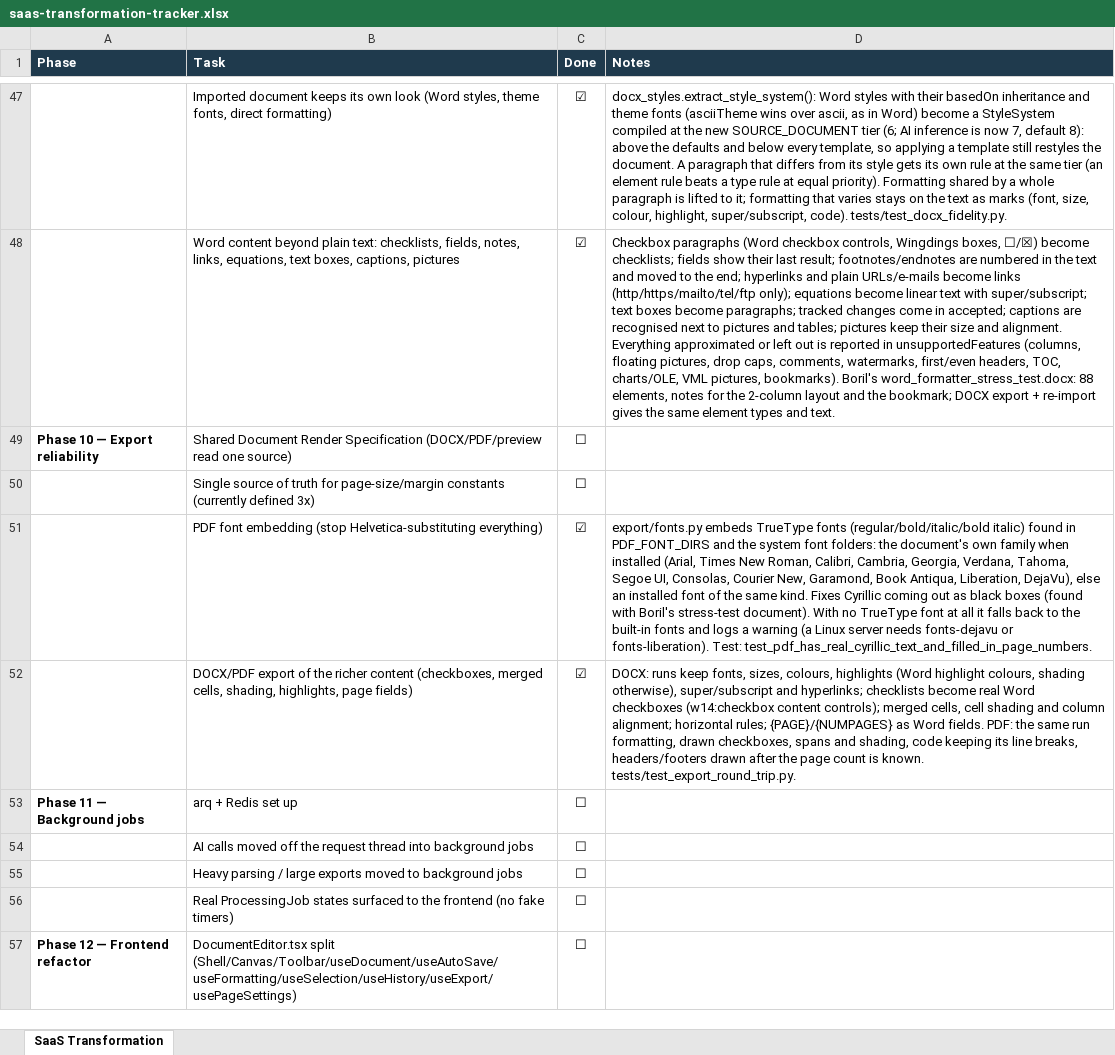
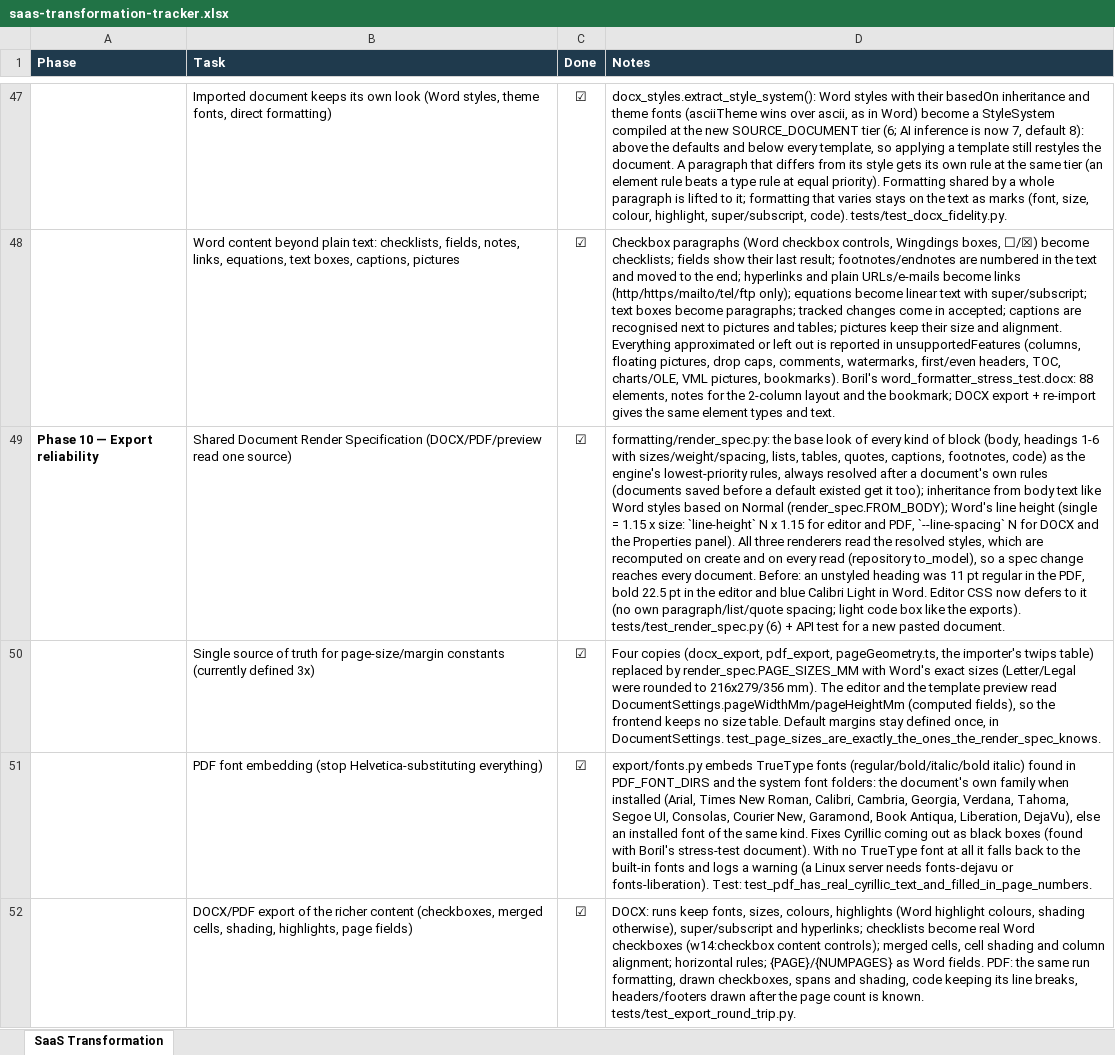
Before and after one commit to Drajeto07/claude, an Excel workbook: saas-transformation-tracker.xlsx, sheet SaaS Transformation, drawn as a sheet; only a part is shown, gaps mark what is left out; the shorter side is filled out with more unchanged rows; values as stored, in another font and other column widths than the file's, no borders; the diff covers the shown part only; the diff names each change by its address in the sheet, - before the commit and + after, or states it on an @@ line.

```diff
--- a/saas-transformation-tracker.xlsx (sheet SaaS Transformation)
+++ b/saas-transformation-tracker.xlsx (sheet SaaS Transformation)
-C49:C50 (Done): ☐
+C49:C50 (Done): ☑
-D49 (Notes): (empty)
+D49 (Notes): formatting/render_spec.py: the base look of every kind of block (body, headings 1-6 with sizes/weight/spacing, lists, tables, quotes, captions, footnotes, code) as the engine's lowest-priority rules, always resolved after a document's own rules (documents saved before a default existed get it too); inheritance from body text like Word styles based on Normal (render_spec.FROM_BODY); Word's line height (single = 1.15 x size: `line-height` N x 1.15 for editor and PDF, `--line-spacing` N for DOCX and the Properties panel). All three renderers read the resolved styles, which are recomputed on create and on every read (repository to_model), so a spec change reaches every document. Before: an unstyled heading was 11 pt regular in the PDF, bold 22.5 pt in the editor and blue Calibri Light in Word. Editor CSS now defers to it (no own paragraph/list/quote spacing; light code box like the exports). tests/test_render_spec.py (6) + API test for a new pasted document.
-D50 (Notes): (empty)
+D50 (Notes): Four copies (docx_export, pdf_export, pageGeometry.ts, the importer's twips table) replaced by render_spec.PAGE_SIZES_MM with Word's exact sizes (Letter/Legal were rounded to 216x279/356 mm). The editor and the template preview read DocumentSettings.pageWidthMm/pageHeightMm (computed fields), so the frontend keeps no size table. Default margins stay defined once, in DocumentSettings. test_page_sizes_are_exactly_the_ones_the_render_spec_knows.
```
Also changed, not shown: 1 added row elsewhere in this sheet, 24 other files.
